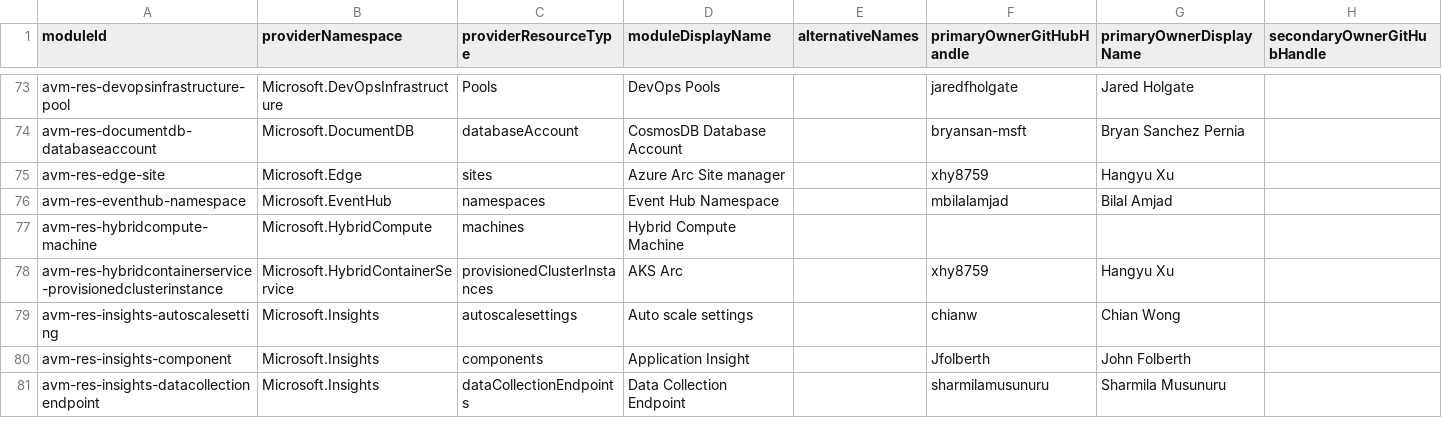
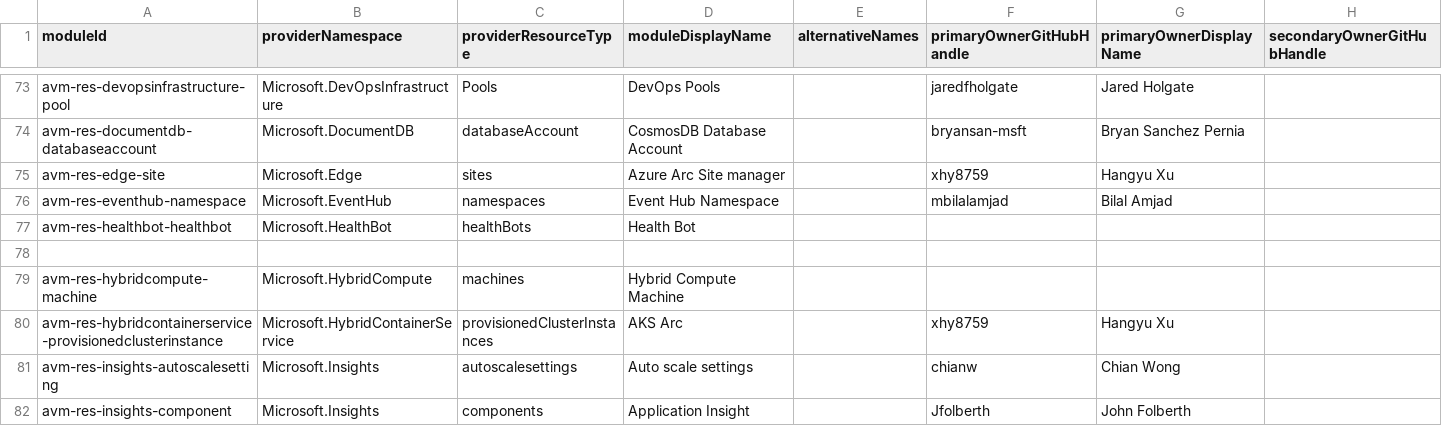
Before and after one commit to Azure/avm-terraform-governance, a CSV file: tf-repo-mgmt/repository-meta-data/meta-data.csv, drawn as a sheet; only a part is shown, gaps mark what is left out; the shorter side is filled out with more unchanged rows; rows hold the shown columns only; the diff names each change by its address in the sheet, - before the commit and + after, or states it on an @@ line.

Commit message:
chore: add avm-res-healthbot-healthbot metadata (#20)
This PR adds metadata for the avm-res-healthbot-healthbot module.

```diff
--- a/tf-repo-mgmt/repository-meta-data/meta-data.csv
+++ b/tf-repo-mgmt/repository-meta-data/meta-data.csv
+row 77: avm-res-healthbot-healthbot | Microsoft.HealthBot | healthBots | Health Bot
+row 78: (empty)
```
